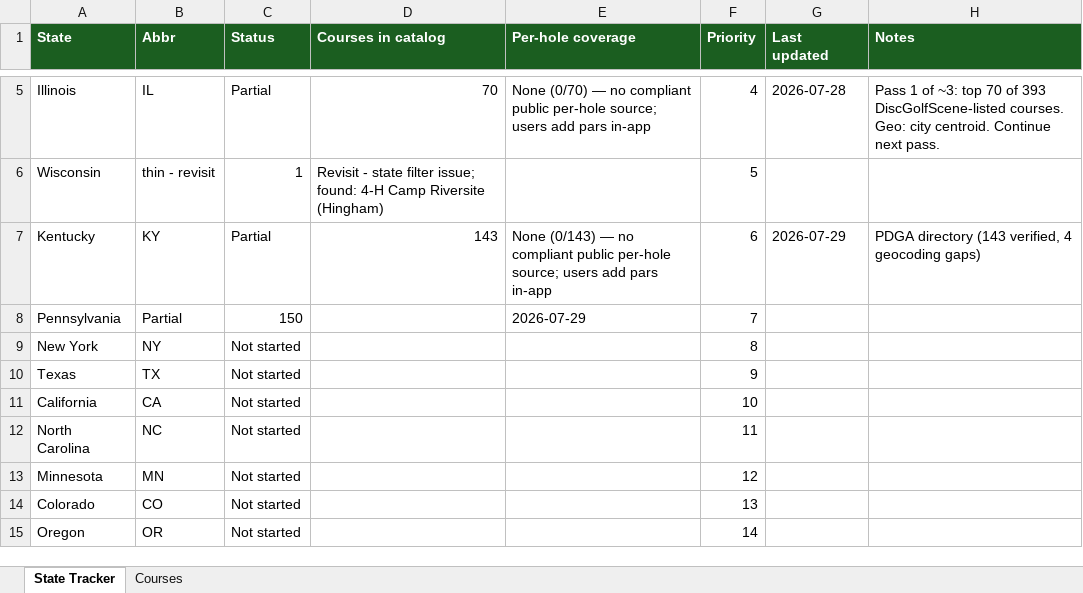
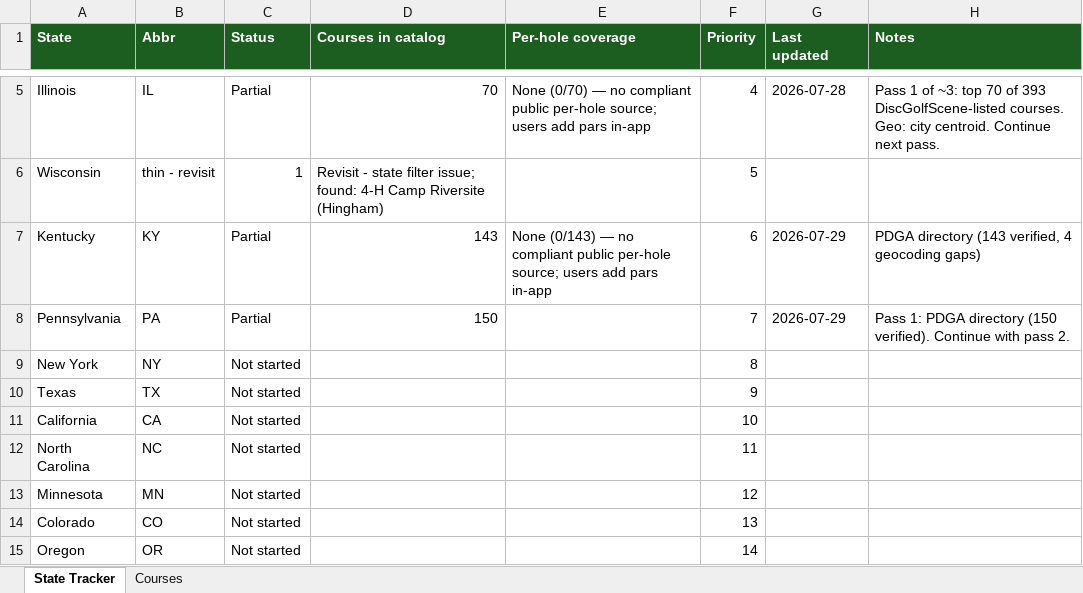
Before and after one commit to Bonnaroo/chains-dgpt-data, an Excel workbook: data/Chains Course Catalog.xlsx, sheet State Tracker, drawn as a sheet; only a part is shown, gaps mark what is left out; values as stored, in another font and other column widths than the file's, no borders; the diff names each change by its address in the sheet, - before the commit and + after, or states it on an @@ line.

Commit message:
Run #5: Sync tracker with GitHub state (PA now shows Partial 150). First SCOUT_PLAYBOOK initialization.

```diff
--- a/data/Chains Course Catalog.xlsx (sheet State Tracker)
+++ b/data/Chains Course Catalog.xlsx (sheet State Tracker)
-B8 (Abbr): Partial
+B8 (Abbr): PA
-C8 (Status): 150
+C8 (Status): Partial
-D8 (Courses in catalog): (empty)
+D8 (Courses in catalog): 150
-E8 (Per-hole coverage): 2026-07-29
+E8 (Per-hole coverage): (empty)
-G8 (Last updated): (empty)
+G8 (Last updated): 2026-07-29
-H8 (Notes): (empty)
+H8 (Notes): Pass 1: PDGA directory (150 verified). Continue with pass 2.
```
Also changed, not shown: sheet Courses.
